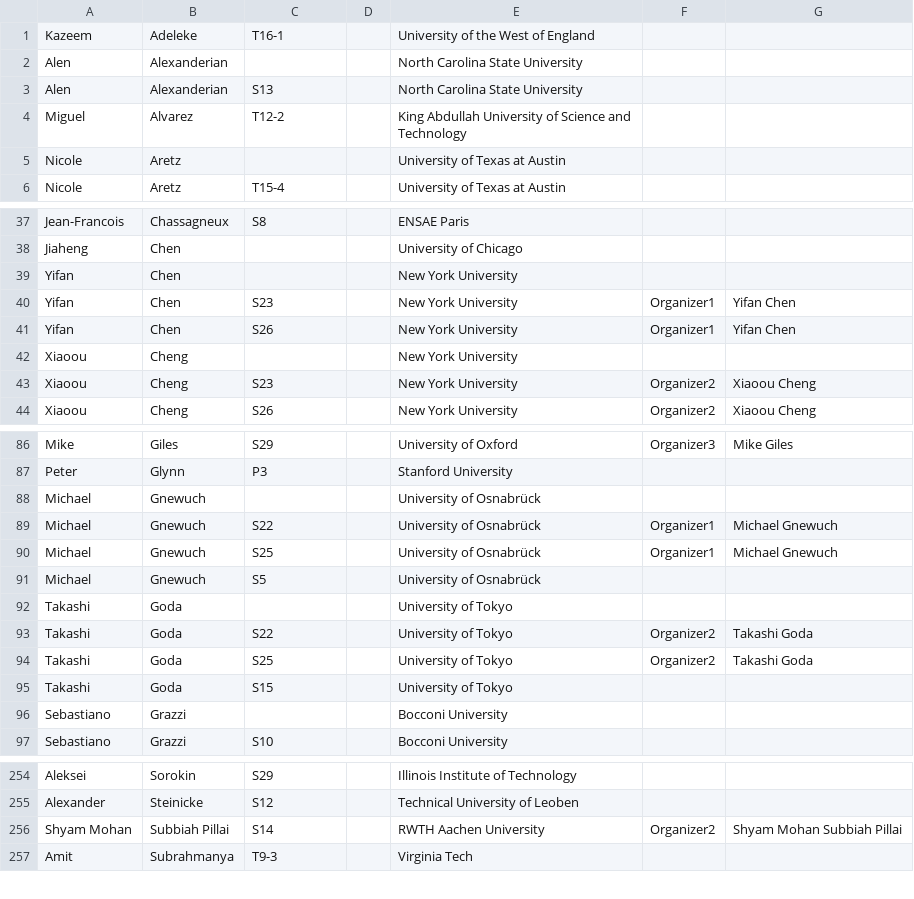
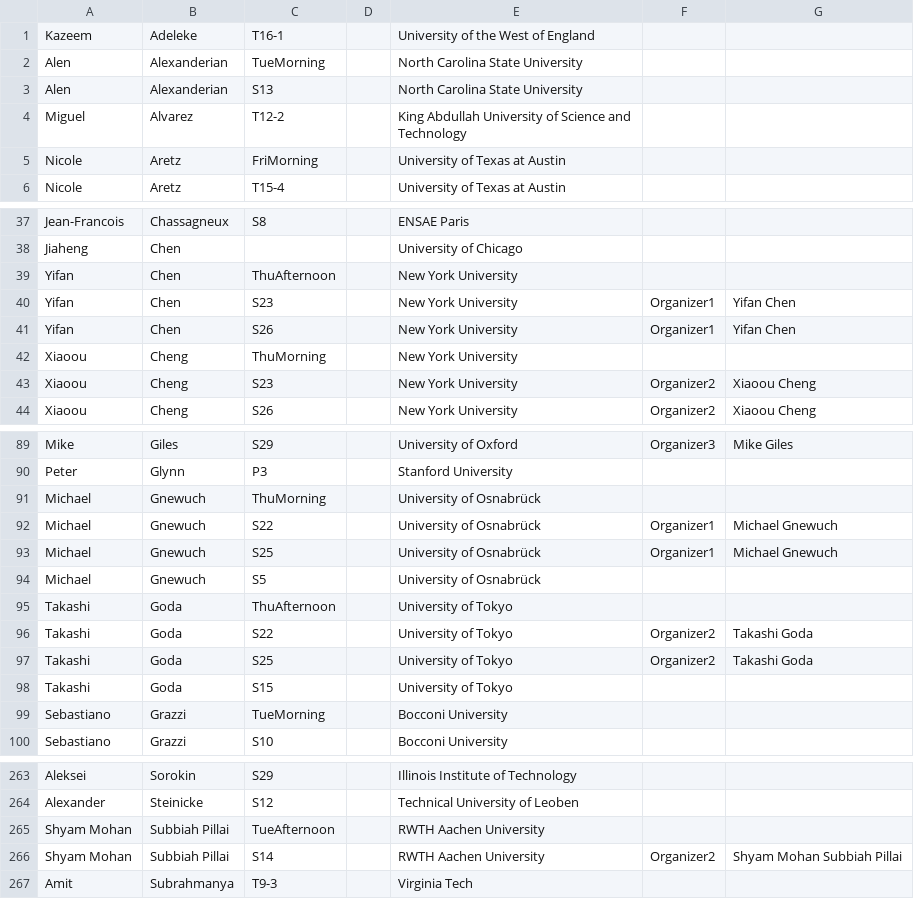
Before and after one commit to fjhickernell/MCM-2025-Program, a CSV file: preprocess/out/Participants.csv, drawn as a sheet; only a part is shown, gaps mark what is left out; the diff covers the shown part only.

```diff
--- a/preprocess/out/Participants.csv
+++ b/preprocess/out/Participants.csv
@@ -1,6 +1,6 @@
 "Kazeem","Adeleke","T16-1","","University of the West of England","",""
-"Alen","Alexanderian","","","North Carolina State University","",""
+"Alen","Alexanderian","TueMorning","","North Carolina State University","",""
 "Alen","Alexanderian","S13","","North Carolina State University","",""
 "Miguel","Alvarez","T12-2","","King Abdullah University of Science and Technology","",""
-"Nicole","Aretz","","","University of Texas at Austin","",""
+"Nicole","Aretz","FriMorning","","University of Texas at Austin","",""
 "Nicole","Aretz","T15-4","","University of Texas at Austin","",""
@@ -38,6 +38,6 @@
 "Jiaheng","Chen","","","University of Chicago","",""
-"Yifan","Chen","","","New York University","",""
+"Yifan","Chen","ThuAfternoon","","New York University","",""
 "Yifan","Chen","S23","","New York University","Organizer1","Yifan Chen"
 "Yifan","Chen","S26","","New York University","Organizer1","Yifan Chen"
-"Xiaoou","Cheng","","","New York University","",""
+"Xiaoou","Cheng","ThuMorning","","New York University","",""
 "Xiaoou","Cheng","S23","","New York University","Organizer2","Xiaoou Cheng"
@@ -87,3 +90,3 @@
 "Peter","Glynn","P3","","Stanford University","",""
-"Michael","Gnewuch","","","University of Osnabrück","",""
+"Michael","Gnewuch","ThuMorning","","University of Osnabrück","",""
 "Michael","Gnewuch","S22","","University of Osnabrück","Organizer1","Michael Gnewuch"
@@ -91,3 +94,3 @@
 "Michael","Gnewuch","S5","","University of Osnabrück","",""
-"Takashi","Goda","","","University of Tokyo","",""
+"Takashi","Goda","ThuAfternoon","","University of Tokyo","",""
 "Takashi","Goda","S22","","University of Tokyo","Organizer2","Takashi Goda"
@@ -95,3 +98,3 @@
 "Takashi","Goda","S15","","University of Tokyo","",""
-"Sebastiano","Grazzi","","","Bocconi University","",""
+"Sebastiano","Grazzi","TueMorning","","Bocconi University","",""
 "Sebastiano","Grazzi","S10","","Bocconi University","",""
@@ -255,2 +264,3 @@
 "Alexander","Steinicke","S12","","Technical University of Leoben","",""
+"Shyam Mohan","Subbiah Pillai","TueAfternoon","","RWTH Aachen University","",""
 "Shyam Mohan","Subbiah Pillai","S14","","RWTH Aachen University","Organizer2","Shyam Mohan Subbiah Pillai"
```
Also changed, not shown: 9 added rows and 30 edited cells elsewhere in this file, 2 other files.
